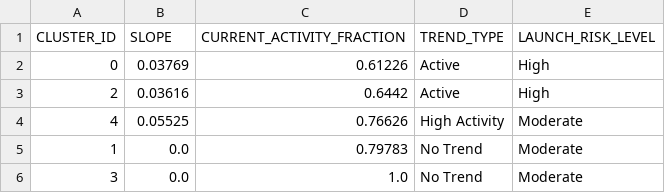
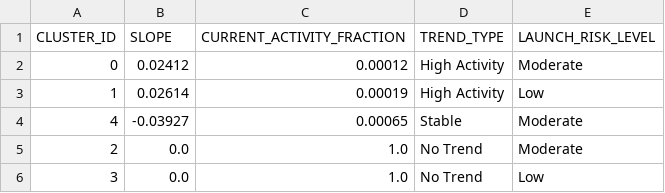
Before and after one commit to Sushrut2007/SpaceDebrisRadar.AI, a CSV file: data/outputs/trend_summary.csv, drawn as a sheet.

```diff
--- a/data/outputs/trend_summary.csv
+++ b/data/outputs/trend_summary.csv
@@ -1,6 +1,6 @@
 CLUSTER_ID,SLOPE,CURRENT_ACTIVITY_FRACTION,TREND_TYPE,LAUNCH_RISK_LEVEL
-0,0.03769,0.61226,Active,High
-2,0.03616,0.6442,Active,High
-4,0.05525,0.76626,High Activity,Moderate
-1,0.0,0.79783,No Trend,Moderate
-3,0.0,1.0,No Trend,Moderate
+0,0.02412,0.00012,High Activity,Moderate
+1,0.02614,0.00019,High Activity,Low
+4,-0.03927,0.00065,Stable,Moderate
+2,0.0,1.0,No Trend,Moderate
+3,0.0,1.0,No Trend,Low
```
Also changed, not shown: 5 other files.
